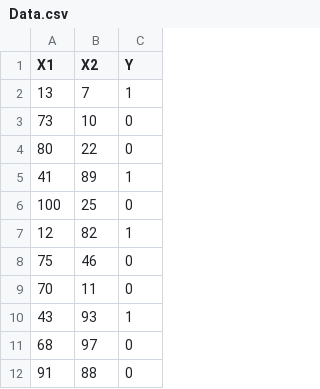
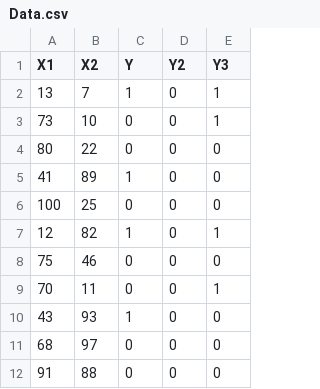
Before and after one commit to Nahid19-1/CVPR_C, a CSV file: Data.csv, drawn as a sheet; only a part is shown; the diff names each change by its address in the sheet, - before the commit and + after, or states it on an @@ line.

```diff
--- a/Data.csv
+++ b/Data.csv
+column D (Y2), rows 2-12: all 0
+column E (Y3), rows 2-12: 1 | 1 | 0 | 0 | 0 | 1 | 0 | 1 | 0 | 0 | 0
```
Also changed, not shown: 1 other file.
